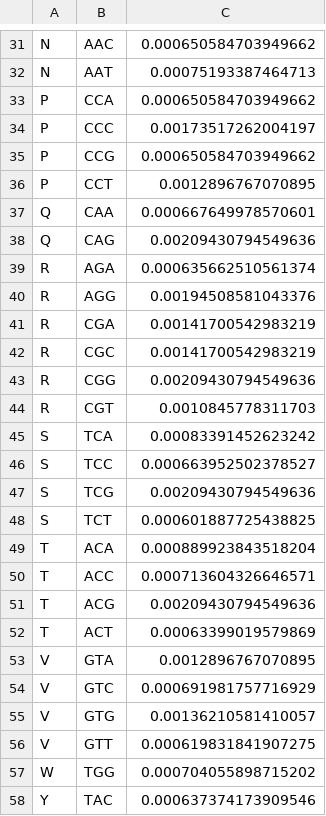
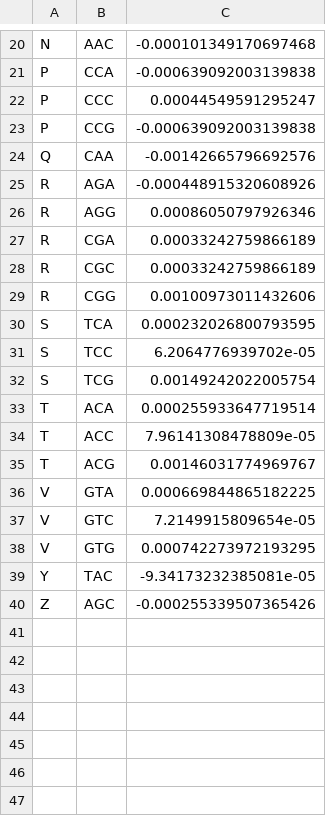
Before and after one commit to acope3/RibModelFramework, a CSV file: data/FONSE/selection2ref.csv, drawn as a sheet; only a part is shown, gaps mark what is left out; the shorter side is filled out with more unchanged rows; removed rows and columns are numbered as before the commit, all else as after; the diff covers the shown part only; the diff names each change by its address in the sheet, - before the commit and + after, or states it on an @@ line.

```diff
--- a/data/FONSE/selection2ref.csv
+++ b/data/FONSE/selection2ref.csv
-C20: 0.000650584703949662
+C20: -0.000101349170697468
-row 32: N | AAT | 0.00075193387464713
-C21: 0.000650584703949662
+C21: -0.000639092003139838
-C22: 0.00173517262004197
+C22: 0.00044549591295247
-C23: 0.000650584703949662
+C23: -0.000639092003139838
-row 36: P | CCT | 0.0012896767070895
-C24: 0.000667649978570601
+C24: -0.00142665796692576
-row 38: Q | CAG | 0.00209430794549636
-C25: 0.000635662510561374
+C25: -0.000448915320608926
-C26: 0.00194508581043376
+C26: 0.00086050797926346
-C27:C28: 0.00141700542983219
+C27:C28: 0.00033242759866189
-C29: 0.00209430794549636
+C29: 0.00100973011432606
-row 44: R | CGT | 0.0010845778311703
-C30: 0.00083391452623242
+C30: 0.000232026800793595
-C31: 0.000663952502378527
+C31: 6.2064776939702e-05
-C32: 0.00209430794549636
+C32: 0.00149242022005754
-row 48: S | TCT | 0.000601887725438825
-C33: 0.000889923843518204
+C33: 0.000255933647719514
-C34: 0.000713604326646571
+C34: 7.96141308478809e-05
-C35: 0.00209430794549636
+C35: 0.00146031774969767
-row 52: T | ACT | 0.00063399019579869
-C36: 0.0012896767070895
+C36: 0.000669844865182225
-C37: 0.000691981757716929
+C37: 7.2149915809654e-05
-C38: 0.00136210581410057
+C38: 0.000742273972193295
-row 56: V | GTT | 0.000619831841907275
-row 57: W | TGG | 0.000704055898715202
-C39: 0.000637374173909546
+C39: -9.34173232385081e-05
```
Also changed, not shown: 12 removed rows and 19 edited cells elsewhere in this file, 7 other files.
